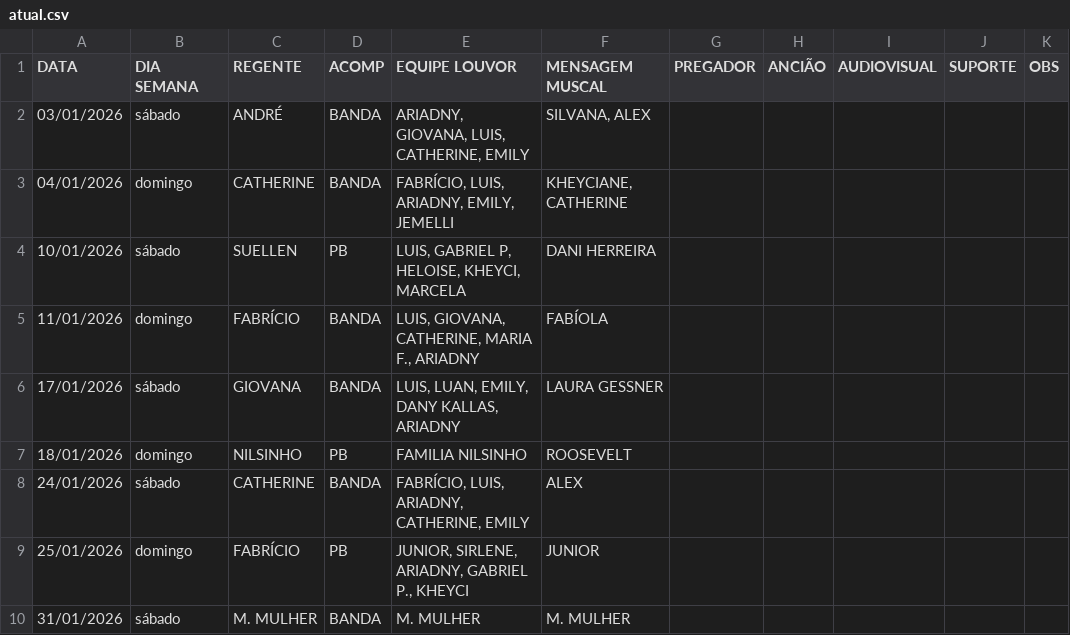
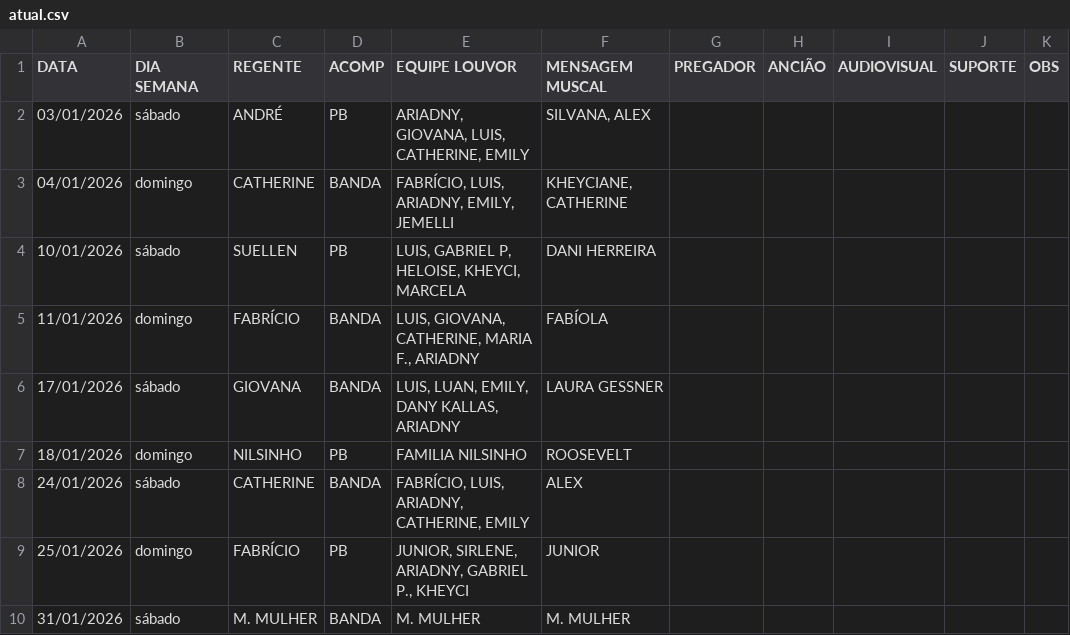
Before and after one commit to NatanBudny/EscalaMusica, a CSV file: docs/atual.csv, drawn as a sheet.

Commit message:
FIX

```diff
--- a/docs/atual.csv
+++ b/docs/atual.csv
@@ -1,3 +1,3 @@
 DATA,DIA SEMANA,REGENTE,ACOMP,EQUIPE LOUVOR,MENSAGEM MUSCAL,PREGADOR,ANCIÃO,AUDIOVISUAL,SUPORTE,OBS
-03/01/2026,sábado,ANDRÉ,BANDA,"ARIADNY, GIOVANA, LUIS, CATHERINE, EMILY","SILVANA, ALEX",,,,,
+03/01/2026,sábado,ANDRÉ,PB,"ARIADNY, GIOVANA, LUIS, CATHERINE, EMILY","SILVANA, ALEX",,,,,
 04/01/2026,domingo,CATHERINE,BANDA,"FABRÍCIO, LUIS, ARIADNY, EMILY, JEMELLI","KHEYCIANE, CATHERINE",,,,,
```
